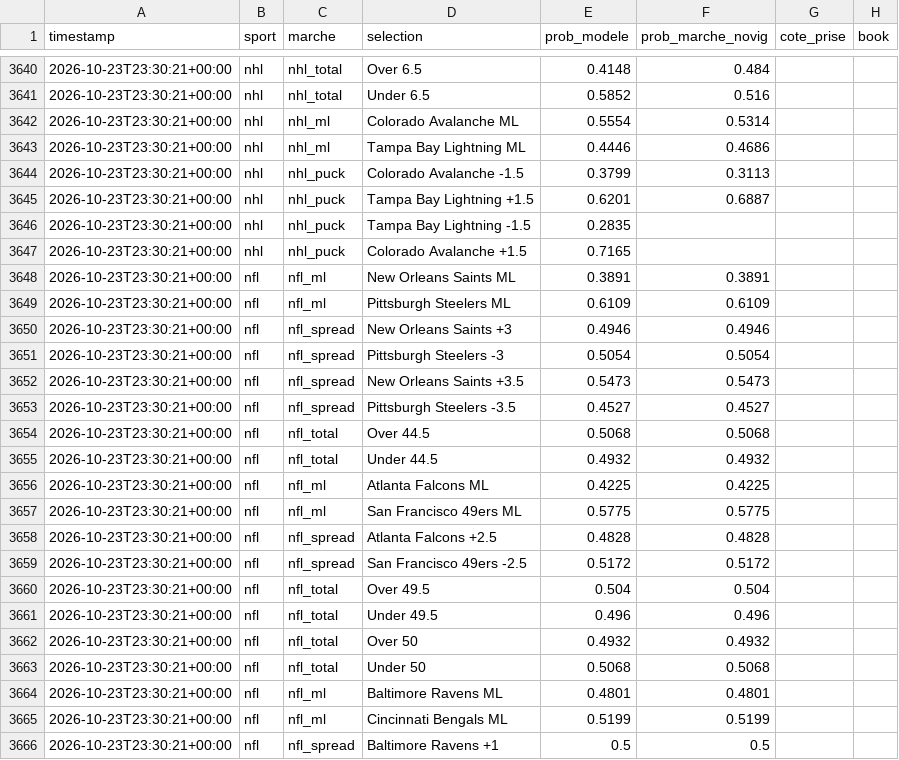
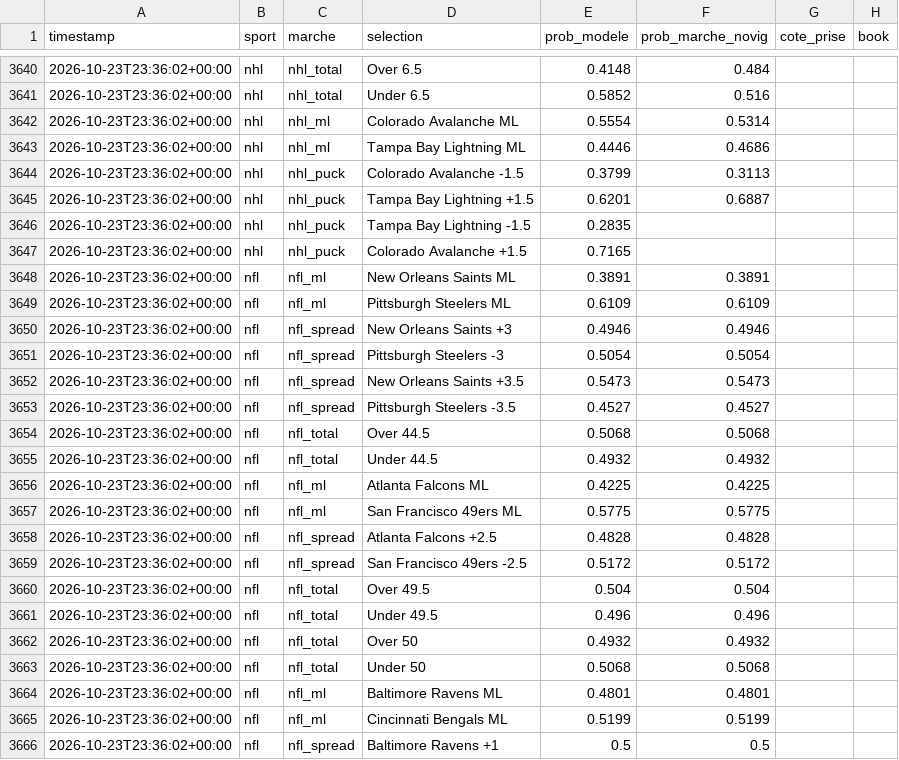
Before and after one commit to Mathv25/nhl-betting-signal, a CSV file: data/predictions.csv, drawn as a sheet; only a part is shown, gaps mark what is left out; the diff covers the shown part only; the diff names each change by its address in the sheet, - before the commit and + after, or states it on an @@ line.

```diff
--- a/data/predictions.csv
+++ b/data/predictions.csv
-A3640:A3666 (timestamp): 2026-10-23T23:30:21+00:00
+A3640:A3666 (timestamp): 2026-10-23T23:36:02+00:00
```
Also changed, not shown: 122 edited cells elsewhere in this file.
